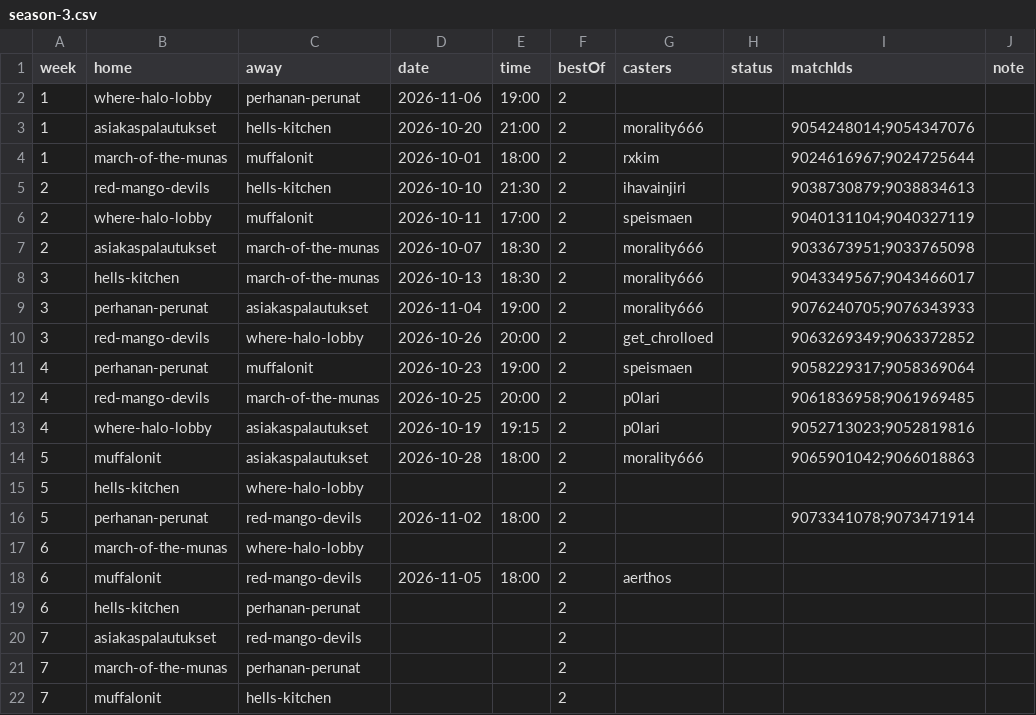
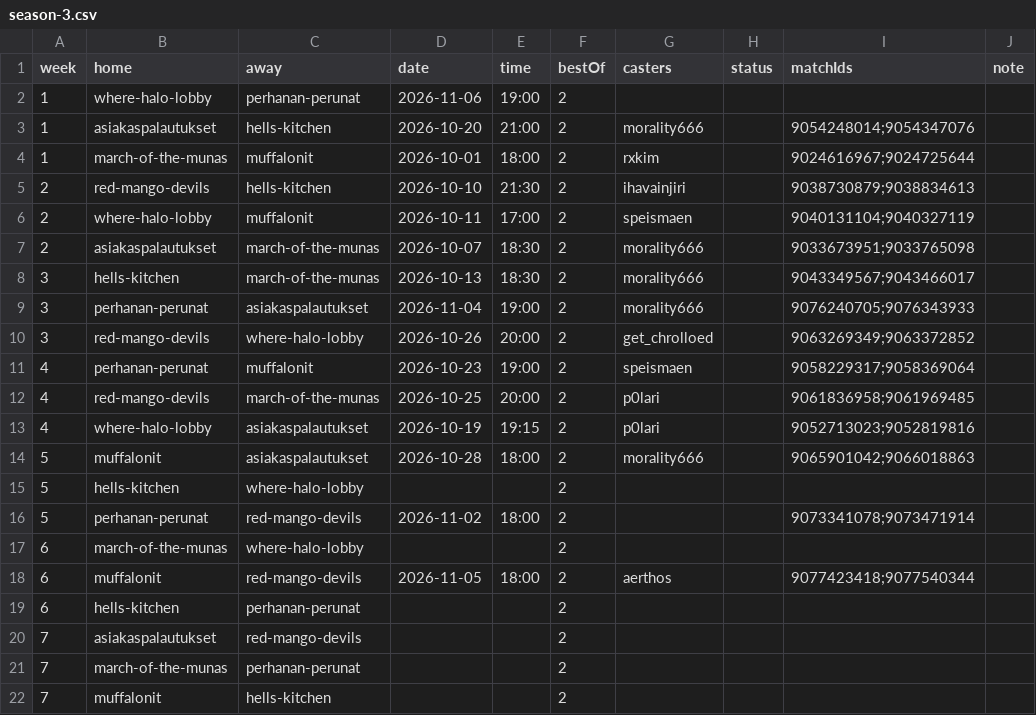
Before and after one commit to morality666/munaliiga-web, a CSV file: client/notes/schedule/season-3.csv, drawn as a sheet.

```diff
--- a/client/notes/schedule/season-3.csv
+++ b/client/notes/schedule/season-3.csv
@@ -17,3 +17,3 @@ week,home,away,date,time,bestOf,casters,status,matchIds,note
 6,march-of-the-munas,where-halo-lobby,,,2,,,,
-6,muffalonit,red-mango-devils,2026-11-05,18:00,2,aerthos,,,
+6,muffalonit,red-mango-devils,2026-11-05,18:00,2,aerthos,,9077423418;9077540344,
 6,hells-kitchen,perhanan-perunat,,,2,,,,
```
Also changed, not shown: 1 other file.
